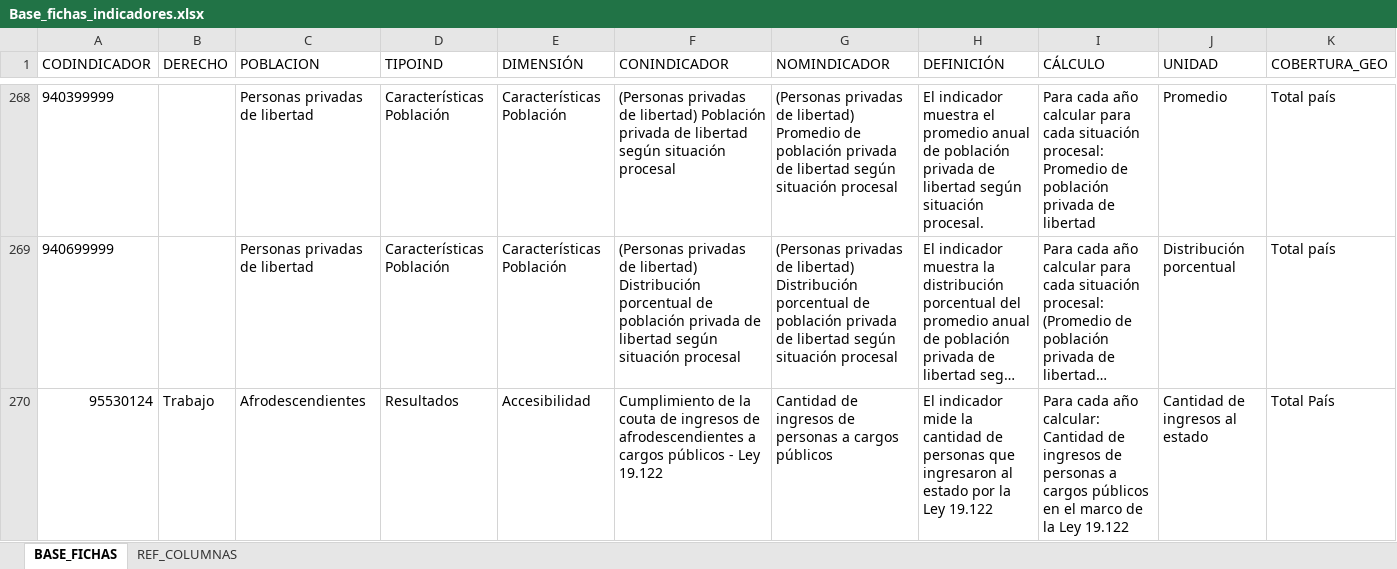
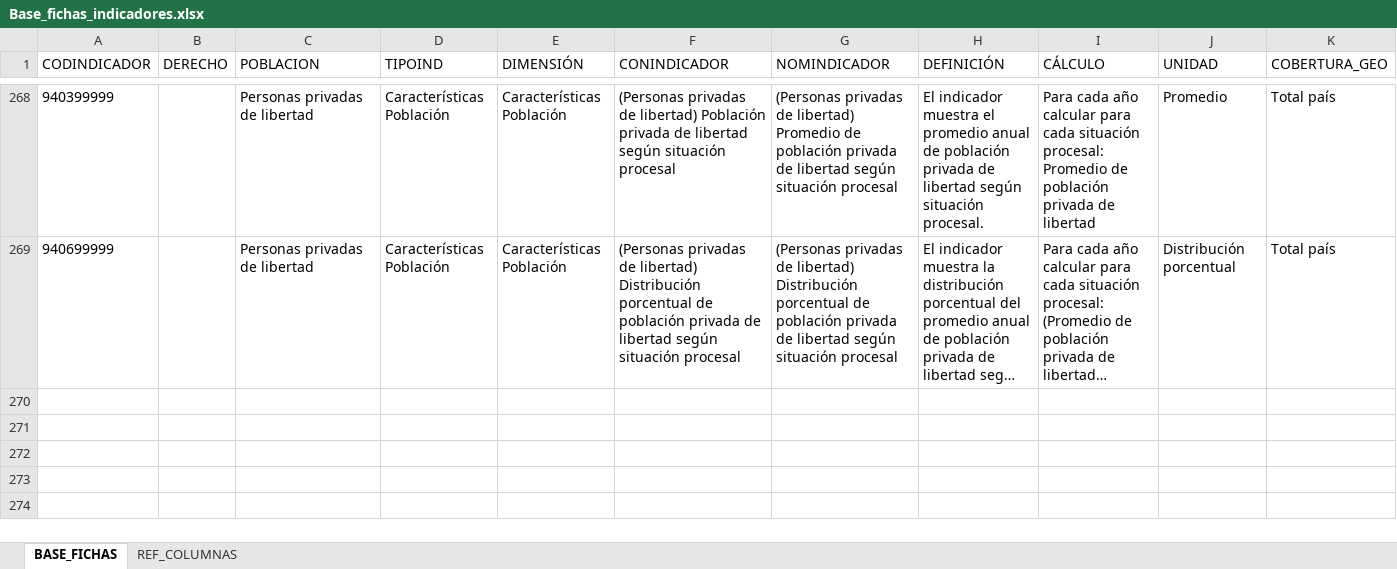
Before and after one commit to UMAD-FCS/DESCA-app, an Excel workbook: Data/Base_fichas_indicadores.xlsx, sheet BASE_FICHAS, drawn as a sheet; only a part is shown, gaps mark what is left out; long unchanged cells end in …; values as stored, in another font and other column widths than the file's, no borders; rows hold the shown columns only; the diff covers the shown part only; the diff names each change by its address in the sheet, - before the commit and + after, or states it on an @@ line.

```diff
--- a/Data/Base_fichas_indicadores.xlsx (sheet BASE_FICHAS)
+++ b/Data/Base_fichas_indicadores.xlsx (sheet BASE_FICHAS)
-row 270: 95530124 | Trabajo | Afrodescendientes | Resultados | Accesibilidad | Cumplimiento de la couta de ingresos de afrodescendientes a cargos públicos - Ley 19.122 | Cantidad de ingresos de personas a cargos públicos | El indicador mide la cantidad de personas que ingresaron al estado por la Ley 19.122 | Para cada año calcular: Cantidad de ingresos de personas a cargos públicos en el marco de la Ley 19.122 | Cantidad de ingresos al estado | Total País
```
Also changed, not shown: 1 removed row elsewhere in this sheet, Data/keys.xlsx, 5 other files.
